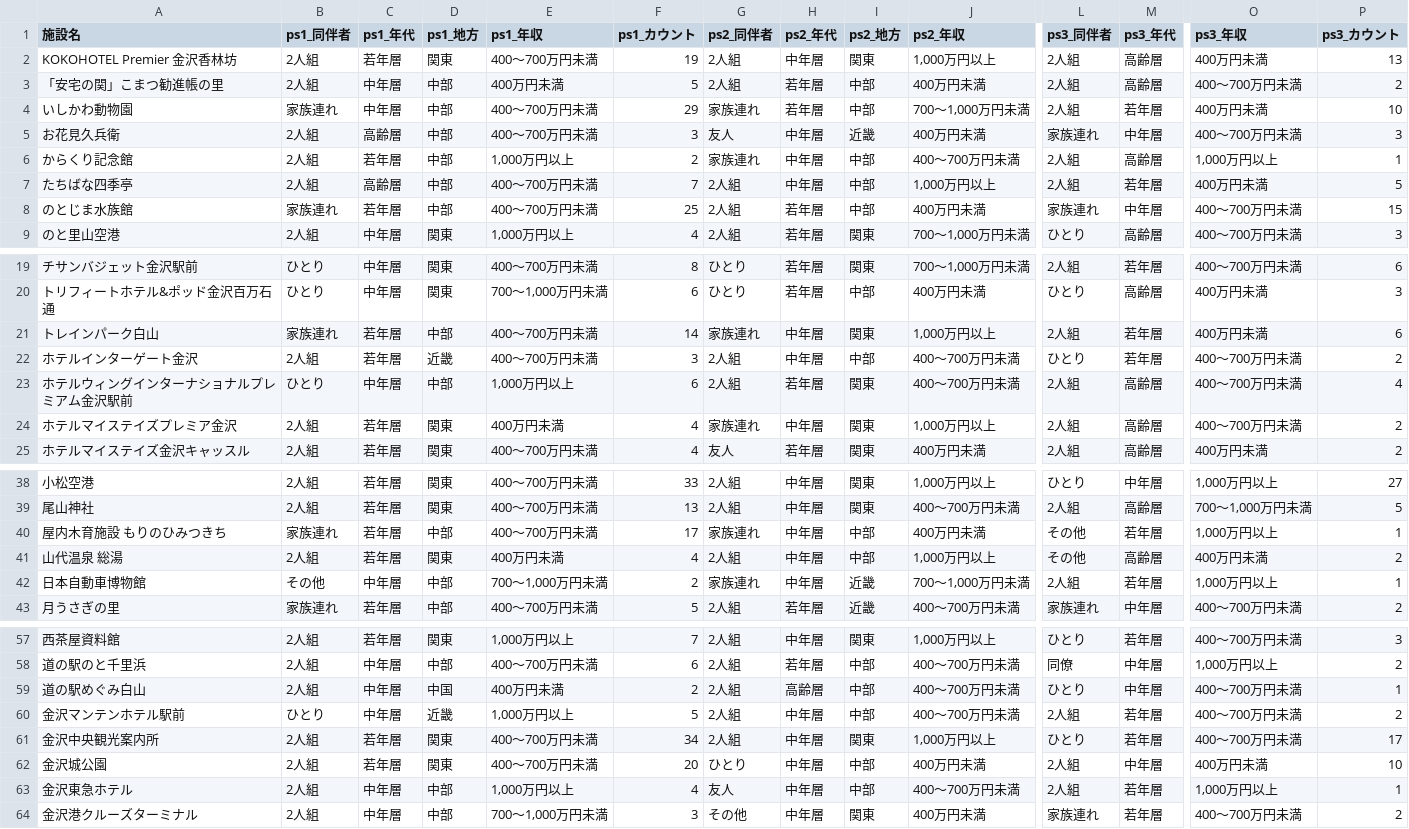
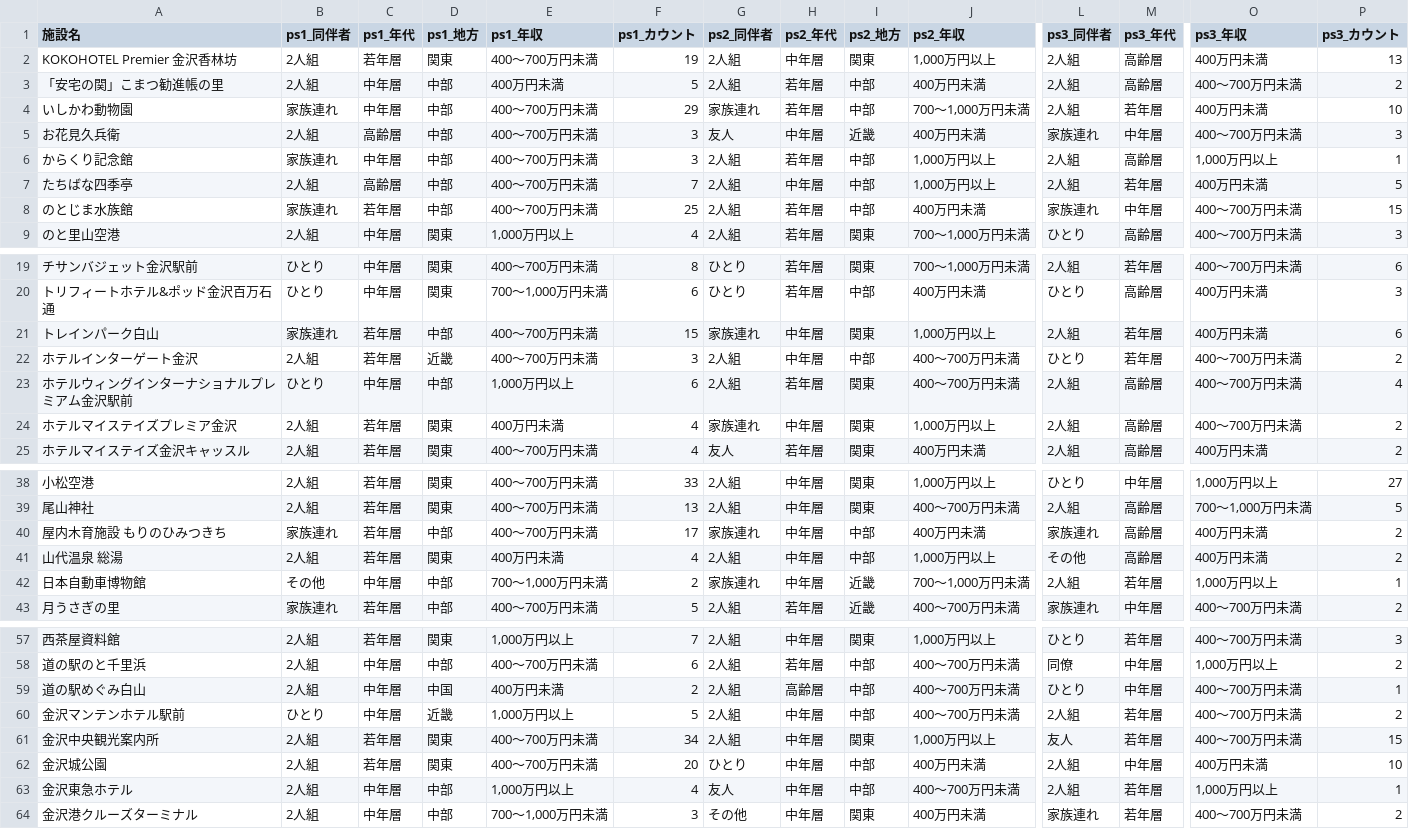
Before and after one commit to BeeB-C4N/tifo, a CSV file: ishikawa/milli_persona.csv, drawn as a sheet; only a part is shown, gaps mark what is left out; the diff names each change by its address in the sheet, - before the commit and + after, or states it on an @@ line.

```diff
--- a/ishikawa/milli_persona.csv
+++ b/ishikawa/milli_persona.csv
-B6 (ps1_同伴者): 2人組
+B6 (ps1_同伴者): 家族連れ
-C6 (ps1_年代): 若年層
+C6 (ps1_年代): 中年層
-E6 (ps1_年収): 1,000万円以上
+E6 (ps1_年収): 400～700万円未満
-F6 (ps1_カウント): 2
+F6 (ps1_カウント): 3
-G6 (ps2_同伴者): 家族連れ
+G6 (ps2_同伴者): 2人組
-H6 (ps2_年代): 中年層
+H6 (ps2_年代): 若年層
-J6 (ps2_年収): 400～700万円未満
+J6 (ps2_年収): 1,000万円以上
-F21 (ps1_カウント): 14
+F21 (ps1_カウント): 15
-L40 (ps3_同伴者): その他
+L40 (ps3_同伴者): 家族連れ
-M40 (ps3_年代): 若年層
+M40 (ps3_年代): 高齢層
-O40 (ps3_年収): 1,000万円以上
+O40 (ps3_年収): 400万円未満
-P40 (ps3_カウント): 1
+P40 (ps3_カウント): 2
-L61 (ps3_同伴者): ひとり
+L61 (ps3_同伴者): 友人
-P61 (ps3_カウント): 17
+P61 (ps3_カウント): 15
```
Also changed, not shown: ishikawa/milli_score.csv, 1 other file.
